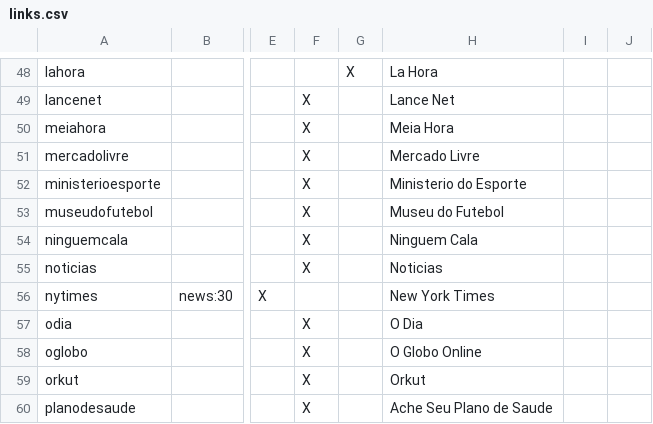
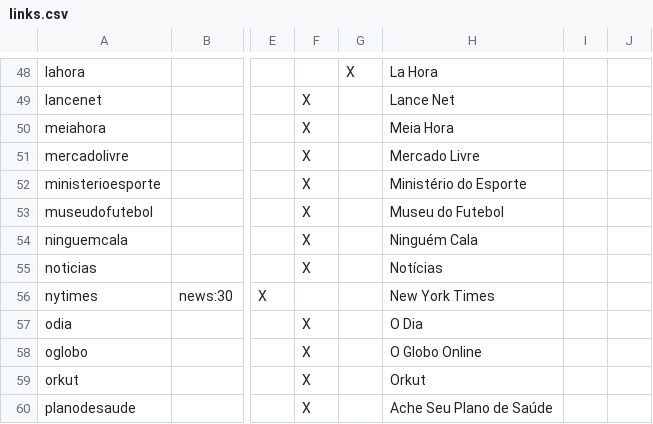
Before and after one commit to endlessm/eos-theme, a CSV file: desktop/links.csv, drawn as a sheet; only a part is shown, gaps mark what is left out; the diff covers the shown part only; the diff names each change by its address in the sheet, - before the commit and + after, or states it on an @@ line.

Commit message:
Updated with the special characters missing
As per required I have added missing accents and typos on the Portuguese and Spanish names for the links

```diff
--- a/desktop/links.csv
+++ b/desktop/links.csv
-H52: Ministerio do Esporte
+H52: Ministério do Esporte
-H54: Ninguem Cala
+H54: Ninguém Cala
-H55: Noticias
+H55: Notícias
-H60: Ache Seu Plano de Saude
+H60: Ache Seu Plano de Saúde
```
Also changed, not shown: 10 edited cells elsewhere in this file.
